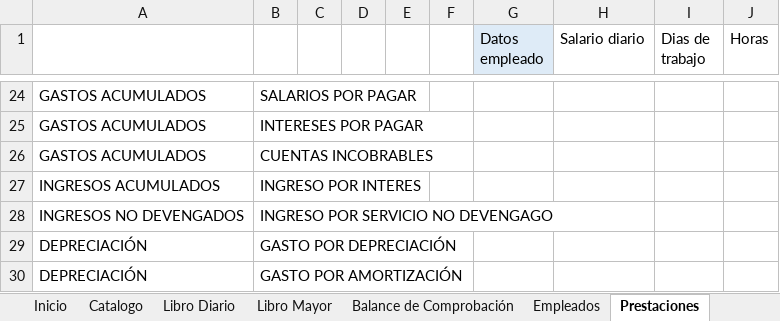
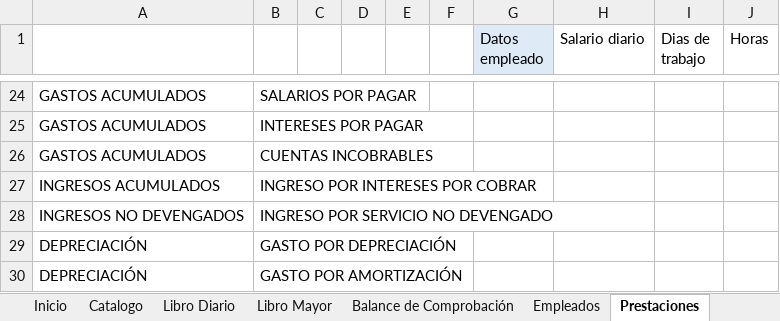
Before and after one commit to claudia17018/Sistema-Contable, an Excel workbook: Sistema_Contable.xlsm, sheet Prestaciones, drawn as a sheet; only a part is shown, gaps mark what is left out; values as stored, in another font and other column widths than the file's, no borders; table styles not drawn; the diff names each change by its address in the sheet, - before the commit and + after, or states it on an @@ line.

```diff
--- a/Sistema_Contable.xlsm (sheet Prestaciones)
+++ b/Sistema_Contable.xlsm (sheet Prestaciones)
-B27: INGRESO POR INTERES
+B27: INGRESO POR INTERESES POR COBRAR
-B28: INGRESO POR SERVICIO NO DEVENGAGO
+B28: INGRESO POR SERVICIO NO DEVENGADO
```
Also changed, not shown: sheet Hoja de trabajo, sheet Catalogo.
